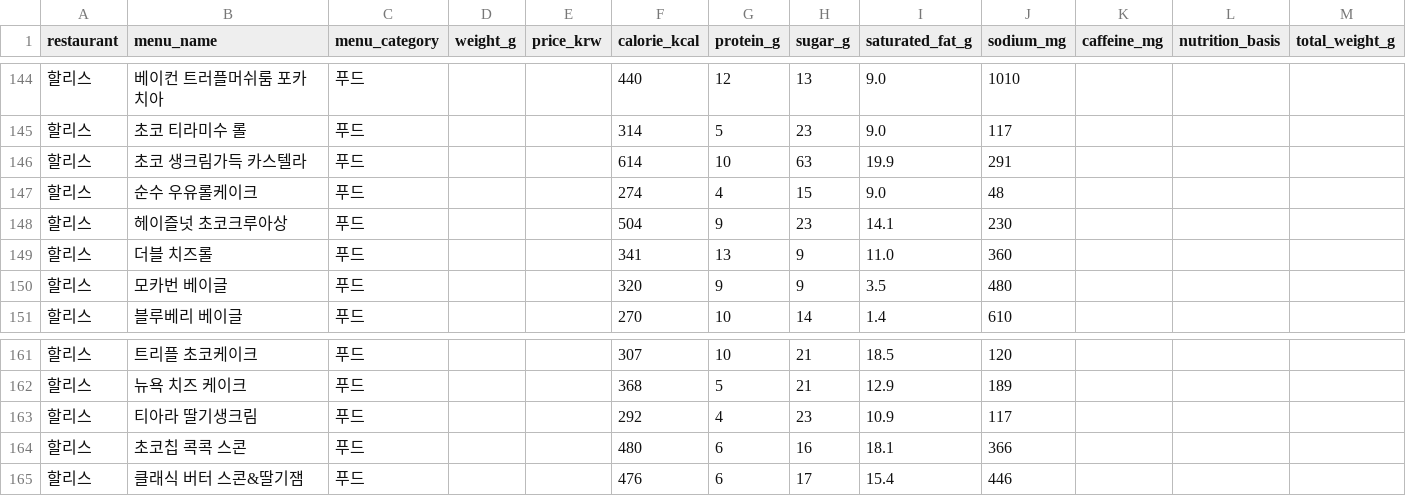
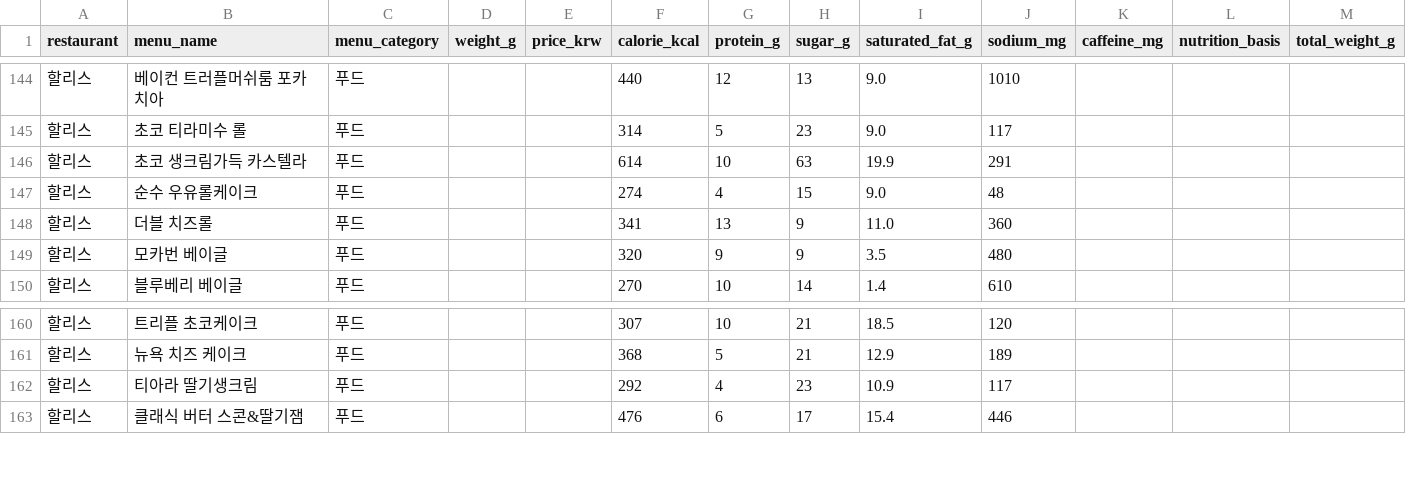
Before and after one commit to pbzz1/dining-maps, a CSV file: data/hollys.csv, drawn as a sheet; only a part is shown, gaps mark what is left out.

```diff
--- a/data/hollys.csv
+++ b/data/hollys.csv
@@ -147,3 +147,2 @@
 할리스,순수 우유롤케이크,푸드,,,274,4,15,9.0,48,,,
-할리스,헤이즐넛 초코크루아상,푸드,,,504,9,23,14.1,230,,,
 할리스,더블 치즈롤,푸드,,,341,13,9,11.0,360,,,
@@ -163,3 +162,2 @@
 할리스,티아라 딸기생크림,푸드,,,292,4,23,10.9,117,,,
-할리스,초코칩 콕콕 스콘,푸드,,,480,6,16,18.1,366,,,
 할리스,클래식 버터 스콘&딸기잼,푸드,,,476,6,17,15.4,446,,,
```
Also changed, not shown: data/ediya.csv, data/paikdabang.csv, 4 other files.
